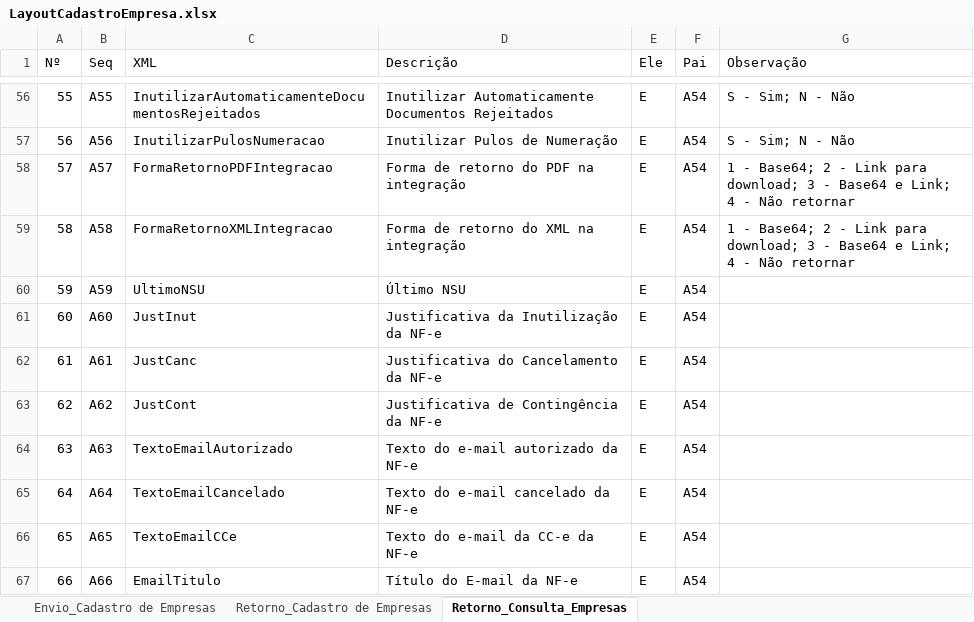
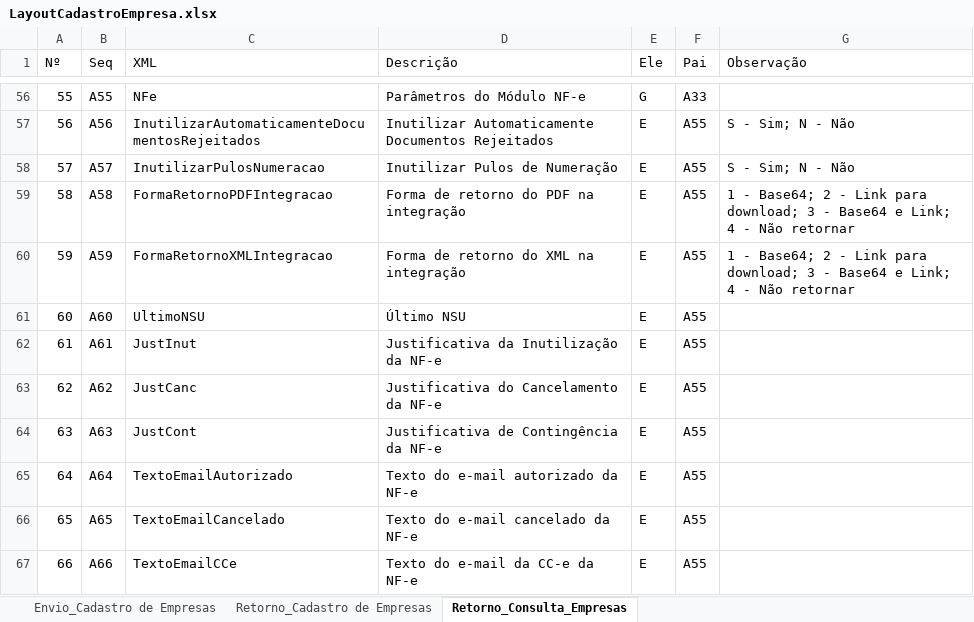
Before and after one commit to migrate-company/integracao-InvoiCy-BR, an Excel workbook: Cadastro de empresa/Layouts/LayoutCadastroEmpresa.xlsx, sheet Retorno_Consulta_Empresas, drawn as a sheet; only a part is shown, gaps mark what is left out; values as stored, in another font and other column widths than the file's, no cell formats; charts and pictures and conditional formats not drawn; the diff covers the shown part only; the diff names each change by its address in the sheet, - before the commit and + after, or states it on an @@ line.

Commit message:
Ajuste em parâmetros

```diff
--- a/Cadastro de empresa/Layouts/LayoutCadastroEmpresa.xlsx (sheet Retorno_Consulta_Empresas)
+++ b/Cadastro de empresa/Layouts/LayoutCadastroEmpresa.xlsx (sheet Retorno_Consulta_Empresas)
-C56 (XML): InutilizarAutomaticamenteDocumentosRejeitados
+C56 (XML): NFe
-D56 (Descrição): Inutilizar Automaticamente Documentos Rejeitados
+D56 (Descrição): Parâmetros do Módulo NF-e
-E56 (Ele): E
+E56 (Ele): G
-F56 (Pai): A54
+F56 (Pai): A33
-G56 (Observação): S - Sim; N - Não
+G56 (Observação): (empty)
-C57 (XML): InutilizarPulosNumeracao
+C57 (XML): InutilizarAutomaticamenteDocumentosRejeitados
-D57 (Descrição): Inutilizar Pulos de Numeração
+D57 (Descrição): Inutilizar Automaticamente Documentos Rejeitados
-F57:F67 (Pai): A54
+F57:F67 (Pai): A55
-C58 (XML): FormaRetornoPDFIntegracao
+C58 (XML): InutilizarPulosNumeracao
-D58 (Descrição): Forma de retorno do PDF na integração
+D58 (Descrição): Inutilizar Pulos de Numeração
-G58 (Observação): 1 - Base64; 2 - Link para download; 3 - Base64 e Link; 4 - Não retornar
+G58 (Observação): S - Sim; N - Não
-C59 (XML): FormaRetornoXMLIntegracao
+C59 (XML): FormaRetornoPDFIntegracao
-D59 (Descrição): Forma de retorno do XML na integração
+D59 (Descrição): Forma de retorno do PDF na integração
-C60 (XML): UltimoNSU
+C60 (XML): FormaRetornoXMLIntegracao
-D60 (Descrição): Último NSU
+D60 (Descrição): Forma de retorno do XML na integração
-G60 (Observação): (empty)
+G60 (Observação): 1 - Base64; 2 - Link para download; 3 - Base64 e Link; 4 - Não retornar
-C61 (XML): JustInut
+C61 (XML): UltimoNSU
-D61 (Descrição): Justificativa da Inutilização da NF-e
+D61 (Descrição): Último NSU
-C62 (XML): JustCanc
+C62 (XML): JustInut
-D62 (Descrição): Justificativa do Cancelamento da NF-e
+D62 (Descrição): Justificativa da Inutilização da NF-e
-C63 (XML): JustCont
+C63 (XML): JustCanc
-D63 (Descrição): Justificativa de Contingência da NF-e
+D63 (Descrição): Justificativa do Cancelamento da NF-e
-C64 (XML): TextoEmailAutorizado
+C64 (XML): JustCont
-D64 (Descrição): Texto do e-mail autorizado da NF-e
+D64 (Descrição): Justificativa de Contingência da NF-e
-C65 (XML): TextoEmailCancelado
+C65 (XML): TextoEmailAutorizado
-D65 (Descrição): Texto do e-mail cancelado da NF-e
+D65 (Descrição): Texto do e-mail autorizado da NF-e
-C66 (XML): TextoEmailCCe
+C66 (XML): TextoEmailCancelado
-D66 (Descrição): Texto do e-mail da CC-e da NF-e
+D66 (Descrição): Texto do e-mail cancelado da NF-e
-C67 (XML): EmailTitulo
+C67 (XML): TextoEmailCCe
-D67 (Descrição): Título do E-mail da NF-e
+D67 (Descrição): Texto do e-mail da CC-e da NF-e
```
Also changed, not shown: 2 added rows and 696 edited cells elsewhere in this sheet, sheet Envio_Cadastro de Empresas, cell formats, formulas that keep their value.
